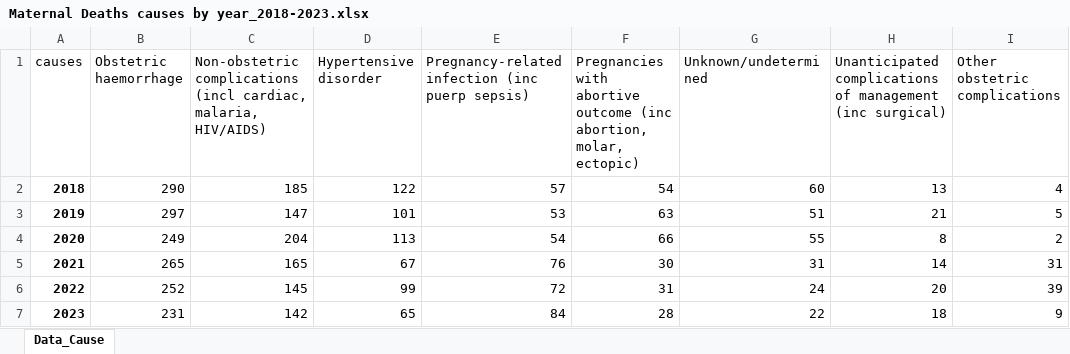
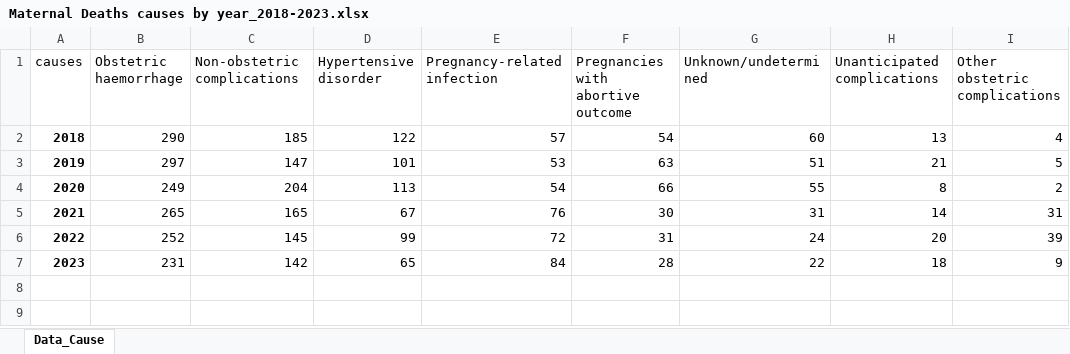
Before and after one commit to ManagementSystemsIntl/Zambia-E4H, an Excel workbook: data/Dec 2023 MHDR/Maternal Deaths causes by year_2018-2023.xlsx, sheet Data_Cause, drawn as a sheet; only a part is shown; values as stored, in another font and other column widths than the file's, no borders; the diff names each change by its address in the sheet, - before the commit and + after, or states it on an @@ line.

```diff
--- a/data/Dec 2023 MHDR/Maternal Deaths causes by year_2018-2023.xlsx (sheet Data_Cause)
+++ b/data/Dec 2023 MHDR/Maternal Deaths causes by year_2018-2023.xlsx (sheet Data_Cause)
-C1: Non-obstetric complications (incl cardiac, malaria, HIV/AIDS)
+C1: Non-obstetric complications
-E1: Pregnancy-related infection (inc puerp sepsis)
+E1: Pregnancy-related infection
-F1: …abortive outcome (inc abortion, molar, ectopic)
+F1: …abortive outcome
-H1: Unanticipated complications of management (inc surgical)
+H1: Unanticipated complications
```
Also changed, not shown: 2 other files.
